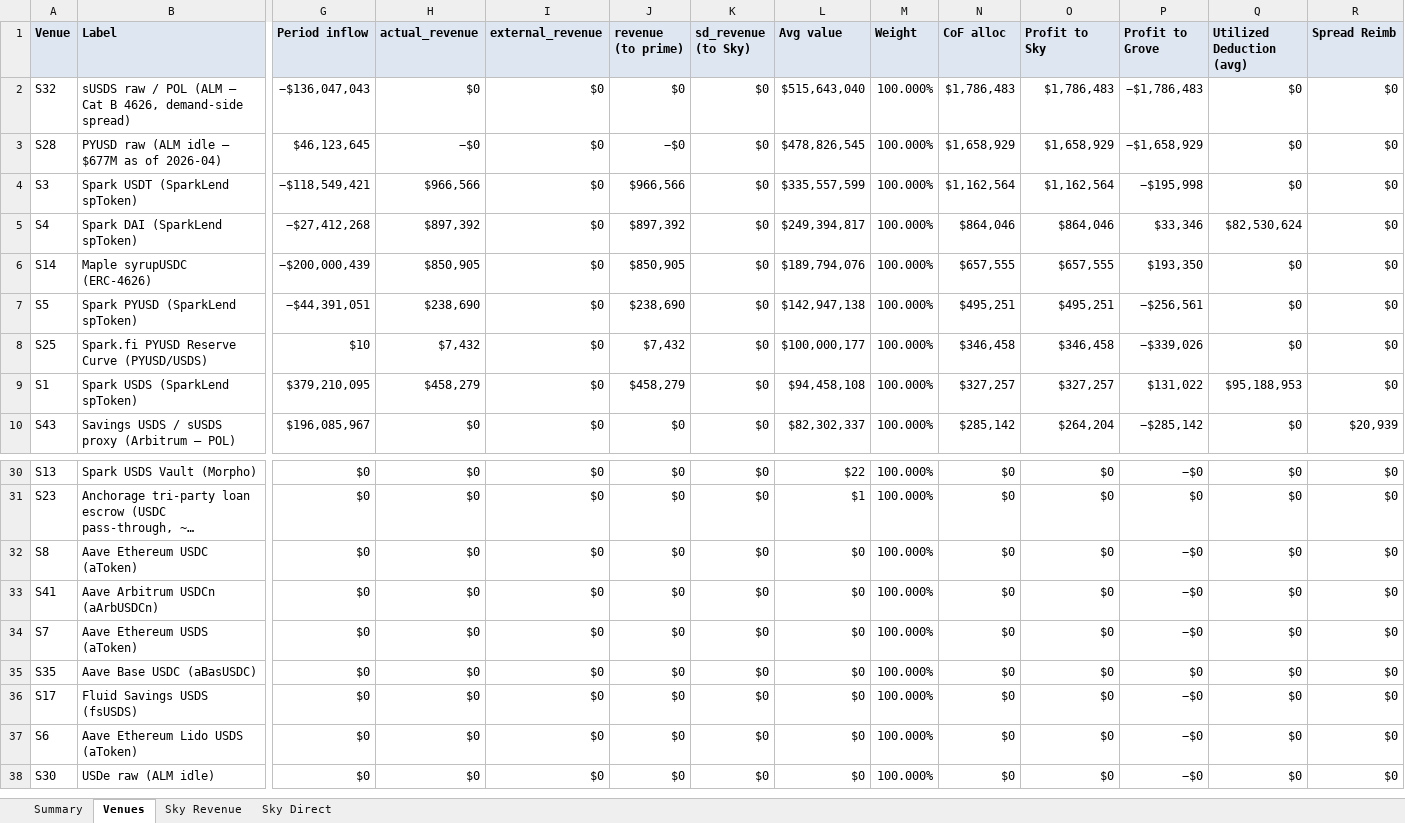
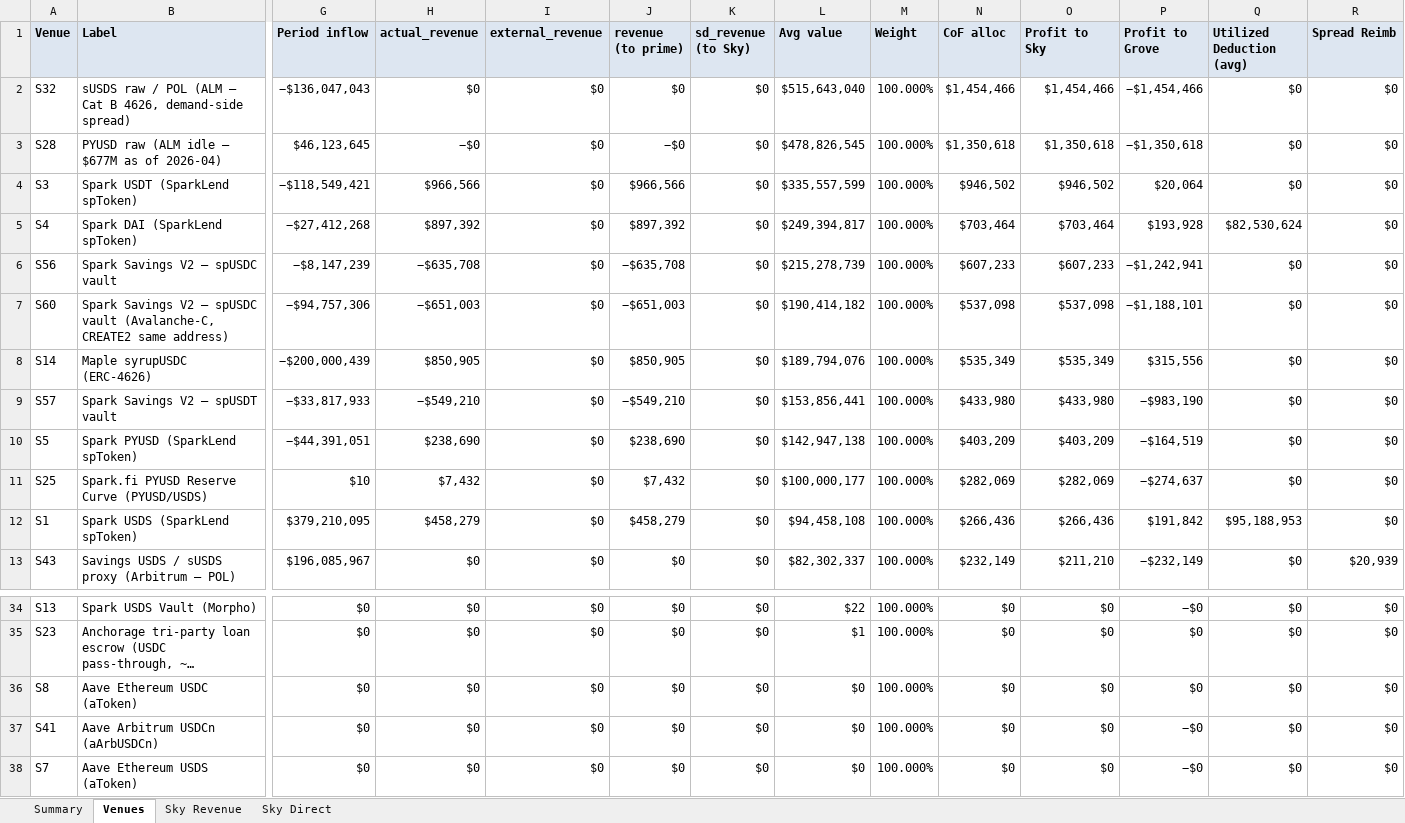
Before and after one commit to soterlabs/settlement-cycle, an Excel workbook: settlements/spark/2026-01/spark_settlement_january_2026.xlsx, sheet Venues, drawn as a sheet; only a part is shown, gaps mark what is left out; the shorter side is filled out with more unchanged rows; long unchanged cells end in …; values as stored, in another font and other column widths than the file's, no borders; addresses are those after the commit; rows hold the shown columns only; the diff covers the shown part only; the diff names each change by its address in the sheet, - before the commit and + after, or states it on an @@ line.

```diff
--- a/settlements/spark/2026-01/spark_settlement_january_2026.xlsx (sheet Venues)
+++ b/settlements/spark/2026-01/spark_settlement_january_2026.xlsx (sheet Venues)
-N2 (CoF alloc): $1,786,483
+N2 (CoF alloc): $1,454,466
-O2 (Profit to Sky): $1,786,483
+O2 (Profit to Sky): $1,454,466
-P2 (Profit to Grove): −$1,786,483
+P2 (Profit to Grove): −$1,454,466
-N3 (CoF alloc): $1,658,929
+N3 (CoF alloc): $1,350,618
-O3 (Profit to Sky): $1,658,929
+O3 (Profit to Sky): $1,350,618
-P3 (Profit to Grove): −$1,658,929
+P3 (Profit to Grove): −$1,350,618
-N4 (CoF alloc): $1,162,564
+N4 (CoF alloc): $946,502
-O4 (Profit to Sky): $1,162,564
+O4 (Profit to Sky): $946,502
-P4 (Profit to Grove): −$195,998
+P4 (Profit to Grove): $20,064
-N5 (CoF alloc): $864,046
+N5 (CoF alloc): $703,464
-O5 (Profit to Sky): $864,046
+O5 (Profit to Sky): $703,464
-P5 (Profit to Grove): $33,346
+P5 (Profit to Grove): $193,928
+row 6: S56 | Spark Savings V2 — spUSDC vault | −$8,147,239 | −$635,708 | $0 | −$635,708 | $0 | $215,278,739 | 100.000% | $607,233 | $607,233 | −$1,242,941 | $0 | $0
+row 7: S60 | Spark Savings V2 — spUSDC vault (Avalanche-C, CREATE2 same address) | −$94,757,306 | −$651,003 | $0 | −$651,003 | $0 | $190,414,182 | 100.000% | $537,098 | $537,098 | −$1,188,101 | $0 | $0
-N8 (CoF alloc): $657,555
+N8 (CoF alloc): $535,349
-O8 (Profit to Sky): $657,555
+O8 (Profit to Sky): $535,349
-P8 (Profit to Grove): $193,350
+P8 (Profit to Grove): $315,556
+row 9: S57 | Spark Savings V2 — spUSDT vault | −$33,817,933 | −$549,210 | $0 | −$549,210 | $0 | $153,856,441 | 100.000% | $433,980 | $433,980 | −$983,190 | $0 | $0
-N10 (CoF alloc): $495,251
+N10 (CoF alloc): $403,209
-O10 (Profit to Sky): $495,251
+O10 (Profit to Sky): $403,209
-P10 (Profit to Grove): −$256,561
+P10 (Profit to Grove): −$164,519
-N11 (CoF alloc): $346,458
+N11 (CoF alloc): $282,069
-O11 (Profit to Sky): $346,458
+O11 (Profit to Sky): $282,069
-P11 (Profit to Grove): −$339,026
+P11 (Profit to Grove): −$274,637
-N12 (CoF alloc): $327,257
+N12 (CoF alloc): $266,436
-O12 (Profit to Sky): $327,257
+O12 (Profit to Sky): $266,436
-P12 (Profit to Grove): $131,022
+P12 (Profit to Grove): $191,842
-N13 (CoF alloc): $285,142
+N13 (CoF alloc): $232,149
-O13 (Profit to Sky): $264,204
+O13 (Profit to Sky): $211,210
-P13 (Profit to Grove): −$285,142
+P13 (Profit to Grove): −$232,149
-P36 (Profit to Grove): −$0
+P36 (Profit to Grove): $0
```
Also changed, not shown: 1 added row and 39 edited cells elsewhere in this sheet, sheet Summary, settlements/spark/2026-02/spark_settlement_february_2026.xlsx, settlements/spark/2026-03/spark_settlement_march_2026.xlsx, 12 other files.
